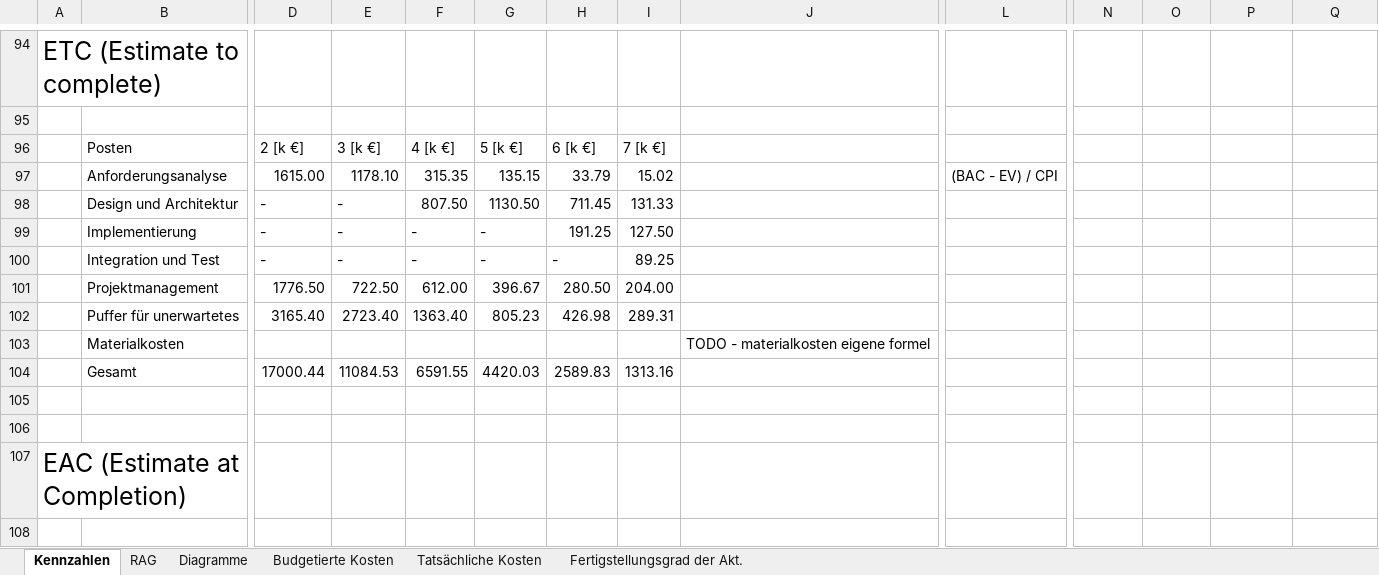
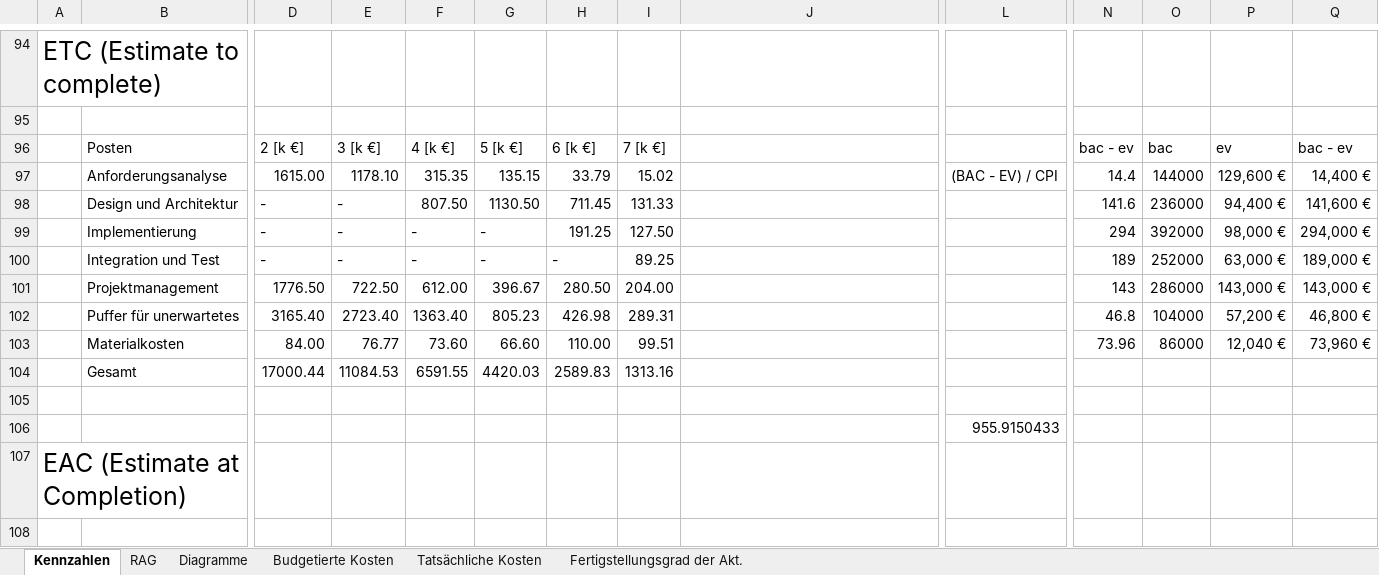
Before and after one commit to DanielBenesch/swpbc, an Excel workbook: Lab1/Erster Entwurf Christian.xlsx, sheet Kennzahlen, drawn as a sheet; only a part is shown, gaps mark what is left out; values as stored, in another font and other column widths than the file's, no borders; table styles not drawn; removed rows and columns are numbered as before the commit, all else as after; rows hold the shown columns only; the diff covers the shown part only; the diff names each change by its address in the sheet, - before the commit and + after, or states it on an @@ line.

Commit message:
added TODOs, did sanity checks

```diff
--- a/Lab1/Erster Entwurf Christian.xlsx (sheet Kennzahlen)
+++ b/Lab1/Erster Entwurf Christian.xlsx (sheet Kennzahlen)
-N96: (empty)
+N96: bac - ev
-O96: (empty)
+O96: bac
-P96: (empty)
+P96: ev
-Q96: (empty)
+Q96: bac - ev
-N97: (empty)
+N97: 14.4
-O97: (empty)
+O97: 144000
-P97: (empty)
+P97: 129,600 €
-Q97: (empty)
+Q97: 14,400 €
-N98: (empty)
+N98: 141.6
-O98: (empty)
+O98: 236000
-P98: (empty)
+P98: 94,400 €
-Q98: (empty)
+Q98: 141,600 €
-N99: (empty)
+N99: 294
-O99: (empty)
+O99: 392000
-P99: (empty)
+P99: 98,000 €
-Q99: (empty)
+Q99: 294,000 €
-N100: (empty)
+N100: 189
-O100: (empty)
+O100: 252000
-P100: (empty)
+P100: 63,000 €
-Q100: (empty)
+Q100: 189,000 €
-N101: (empty)
+N101: 143
-O101: (empty)
+O101: 286000
-P101: (empty)
+P101: 143,000 €
-Q101: (empty)
+Q101: 143,000 €
-N102: (empty)
+N102: 46.8
-O102: (empty)
+O102: 104000
-P102: (empty)
+P102: 57,200 €
-Q102: (empty)
+Q102: 46,800 €
-row 103:  | Materialkosten |  |  |  |  |  |  | TODO - materialkosten eigene formel
+row 103:  | Materialkosten | 84.00 | 76.77 | 73.60 | 66.60 | 110.00 | 99.51 |  |  | 73.96 | 86000 | 12,040 € | 73,960 €
-L106: (empty)
+L106: 955.9150433
```
Also changed, not shown: 8 added rows, 1 removed row and 8 edited cells elsewhere in this sheet, formulas that keep their value, charts or pictures, 1 other file.
